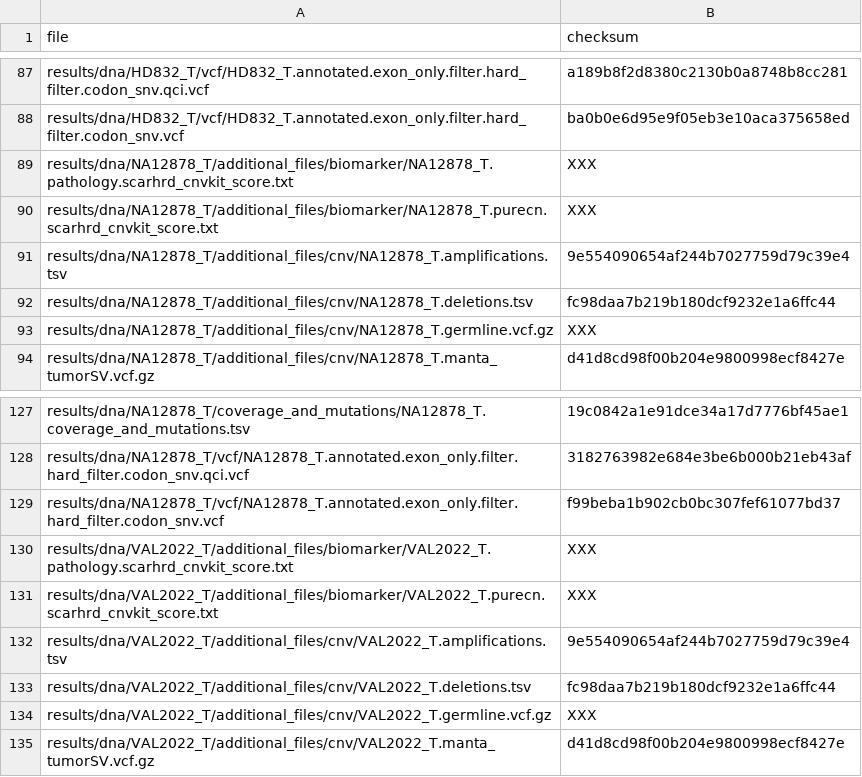
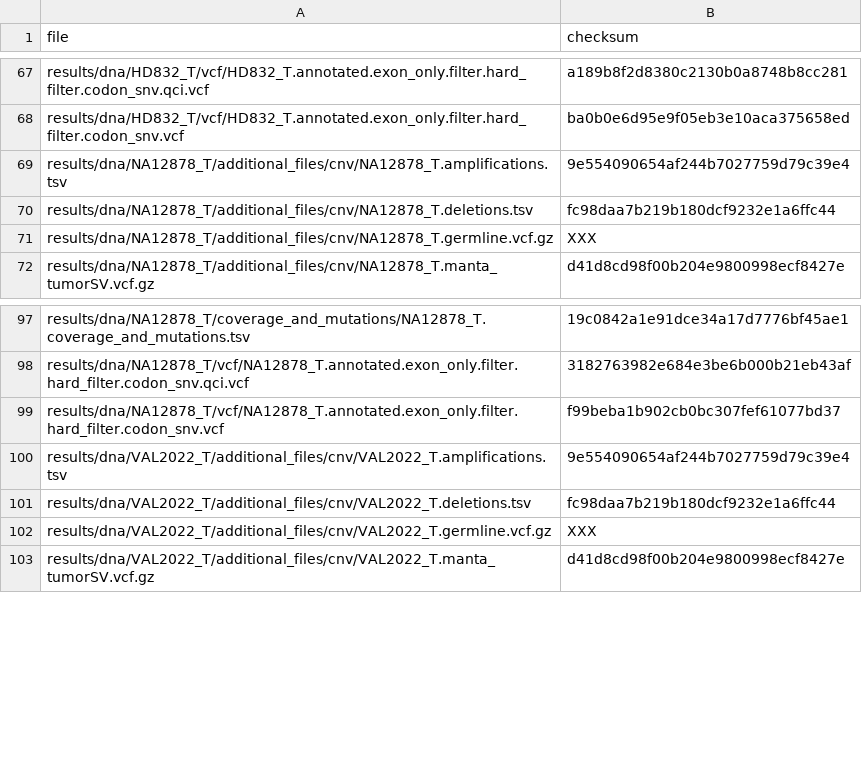
Before and after one commit to genomic-medicine-sweden/GMS_Solid, a TSV file: .tests/jenkins/test_input_main.tsv, drawn as a sheet; only a part is shown, gaps mark what is left out; the diff covers the shown part only; the diff names each change by its address in the sheet, - before the commit and + after, or states it on an @@ line.

Commit message:
fix: remove the PureCN and pathology CNV reports now that the table can be adjusted in the report

```diff
--- a/.tests/jenkins/test_input_main.tsv
+++ b/.tests/jenkins/test_input_main.tsv
-row 89: results/dna/NA12878_T/additional_files/biomarker/NA12878_T.pathology.scarhrd_cnvkit_score.txt | XXX
-row 90: results/dna/NA12878_T/additional_files/biomarker/NA12878_T.purecn.scarhrd_cnvkit_score.txt | XXX
-row 130: results/dna/VAL2022_T/additional_files/biomarker/VAL2022_T.pathology.scarhrd_cnvkit_score.txt | XXX
-row 131: results/dna/VAL2022_T/additional_files/biomarker/VAL2022_T.purecn.scarhrd_cnvkit_score.txt | XXX
```
Also changed, not shown: 36 removed rows elsewhere in this file, 6 other files.
